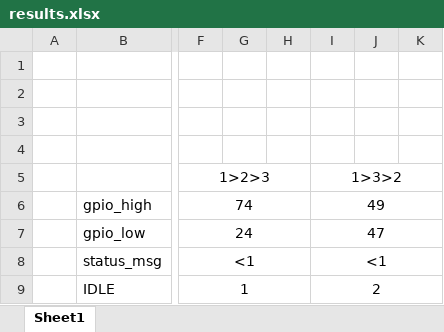
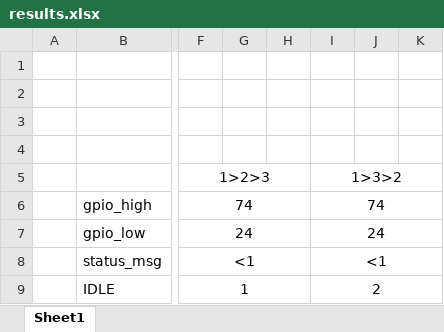
Before and after one commit to JaredstudenT/Lab2_816026883, an Excel workbook: results/results.xlsx, sheet Sheet1, drawn as a sheet; only a part is shown, gaps mark what is left out; values as stored, in another font and other column widths than the file's, no borders; the diff names each change by its address in the sheet, - before the commit and + after, or states it on an @@ line.

Commit message:
Added results for 132 priority

```diff
--- a/results/results.xlsx (sheet Sheet1)
+++ b/results/results.xlsx (sheet Sheet1)
-I6 (1>3>2): 49
+I6 (1>3>2): 74
-I7 (1>3>2): 47
+I7 (1>3>2): 24
```
Also changed, not shown: 1 other file.
